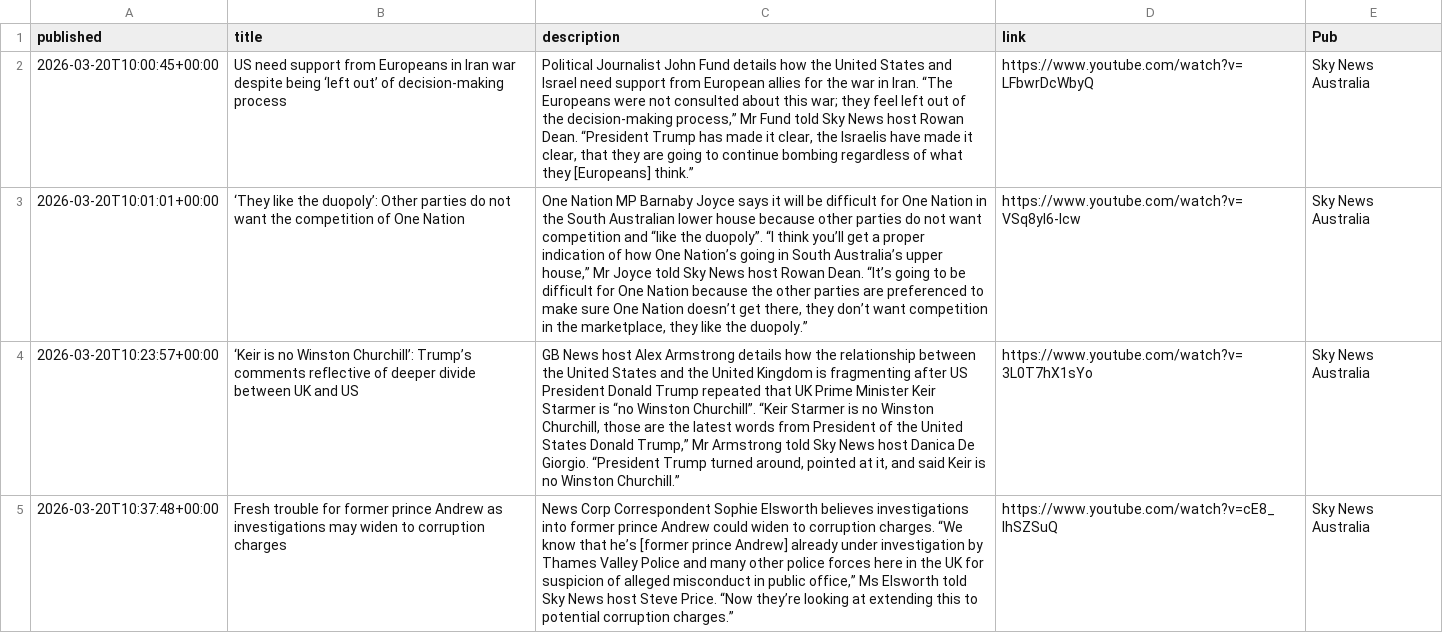
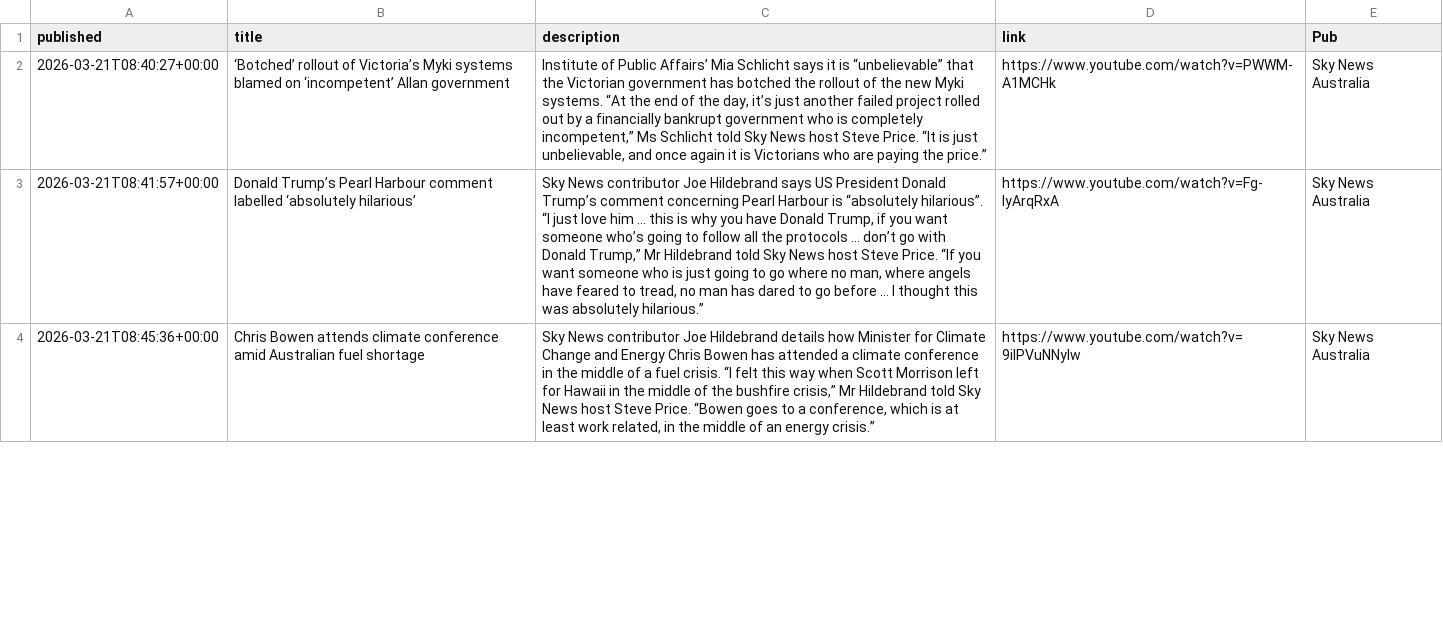
Before and after one commit to joshnicholas/collect-clips, a CSV file: data/Sky News Australia.csv, drawn as a sheet; only a part is shown; removed rows and columns are numbered as before the commit, all else as after; the diff covers the shown part only; the diff names each change by its address in the sheet, - before the commit and + after, or states it on an @@ line.

```diff
--- a/data/Sky News Australia.csv
+++ b/data/Sky News Australia.csv
-A2 (published): 2026-03-20T10:00:45+00:00
+A2 (published): 2026-03-21T08:40:27+00:00
-B2 (title): US need support from Europeans in Iran war despite being ‘left out’ of decision-making process
+B2 (title): ‘Botched’ rollout of Victoria’s Myki systems blamed on ‘incompetent’ Allan government
-C2 (description): Political Journalist John Fund details how the United States and Israel need support from European allies for the war in Iran. “The Europeans were not consulted about this war; they feel left out of the decision-making process,” Mr Fund told Sky News host Rowan Dean. “President Trump has made it clear, the Israelis have made it clear, that they are going to continue bombing regardless of what they [Europeans] think.”
+C2 (description): Institute of Public Affairs’ Mia Schlicht says it is “unbelievable” that the Victorian government has botched the rollout of the new Myki systems. “At the end of the day, it’s just another failed project rolled out by a financially bankrupt government who is completely incompetent,” Ms Schlicht told Sky News host Steve Price. “It is just unbelievable, and once again it is Victorians who are paying the price.”
-D2 (link): https://www.youtube.com/watch?v=LFbwrDcWbyQ
+D2 (link): https://www.youtube.com/watch?v=PWWM-A1MCHk
-A3 (published): 2026-03-20T10:01:01+00:00
+A3 (published): 2026-03-21T08:41:57+00:00
-B3 (title): ‘They like the duopoly’: Other parties do not want the competition of One Nation
+B3 (title): Donald Trump’s Pearl Harbour comment labelled ‘absolutely hilarious’
-C3 (description): One Nation MP Barnaby Joyce says it will be difficult for One Nation in the South Australian lower house because other parties do not want competition and “like the duopoly”. “I think you’ll get a proper indication of how One Nation’s going in South Australia’s upper house,” Mr Joyce told Sky News host Rowan Dean. “It’s going to be difficult for One Nation because the other parties are preferenced to make sure One Nation doesn’t get there, they don’t want competition in the marketplace, they like the duopoly.”
+C3 (description): Sky News contributor Joe Hildebrand says US President Donald Trump’s comment concerning Pearl Harbour is “absolutely hilarious”. “I just love him … this is why you have Donald Trump, if you want someone who’s going to follow all the protocols … don’t go with Donald Trump,” Mr Hildebrand told Sky News host Steve Price. “If you want someone who is just going to go where no man, where angels have feared to tread, no man has dared to go before … I thought this was absolutely hilarious.”
-D3 (link): https://www.youtube.com/watch?v=VSq8yI6-Icw
+D3 (link): https://www.youtube.com/watch?v=Fg-IyArqRxA
-row 4: 2026-03-20T10:23:57+00:00 | ‘Keir is no Winston Churchill’: Trump’s comments reflective of deeper divide between UK and US | GB News host Alex Armstrong details how the relationship between the United States and the United Kingdom is fragmenting after US President Donald Trump repeated that UK Prime Minister Keir Starmer is “no Winston Churchill”. “Keir Starmer is no Winston Churchill, those are the latest words from President of the United States Donald Trump,” Mr Armstrong told Sky News host Danica De Giorgio. “President Trump turned around, pointed at it, and said Keir is no Winston Churchill.” | https://www.youtube.com/watch?v=3L0T7hX1sYo | Sky News Australia
-A4 (published): 2026-03-20T10:37:48+00:00
+A4 (published): 2026-03-21T08:45:36+00:00
-B4 (title): Fresh trouble for former prince Andrew as investigations may widen to corruption charges
+B4 (title): Chris Bowen attends climate conference amid Australian fuel shortage
-C4 (description): News Corp Correspondent Sophie Elsworth believes investigations into former prince Andrew could widen to corruption charges. “We know that he’s [former prince Andrew] already under investigation by Thames Valley Police and many other police forces here in the UK for suspicion of alleged misconduct in public office,” Ms Elsworth told Sky News host Steve Price. “Now they’re looking at extending this to potential corruption charges.”
+C4 (description): Sky News contributor Joe Hildebrand details how Minister for Climate Change and Energy Chris Bowen has attended a climate conference in the middle of a fuel crisis. “I felt this way when Scott Morrison left for Hawaii in the middle of the bushfire crisis,” Mr Hildebrand told Sky News host Steve Price. “Bowen goes to a conference, which is at least work related, in the middle of an energy crisis.”
-D4 (link): https://www.youtube.com/watch?v=cE8_lhSZSuQ
+D4 (link): https://www.youtube.com/watch?v=9ilPVuNNylw
```
Also changed, not shown: 2 added rows, 1 removed row and 40 edited cells elsewhere in this file, data/10 News.csv, data/7News.csv, 3 other files.
